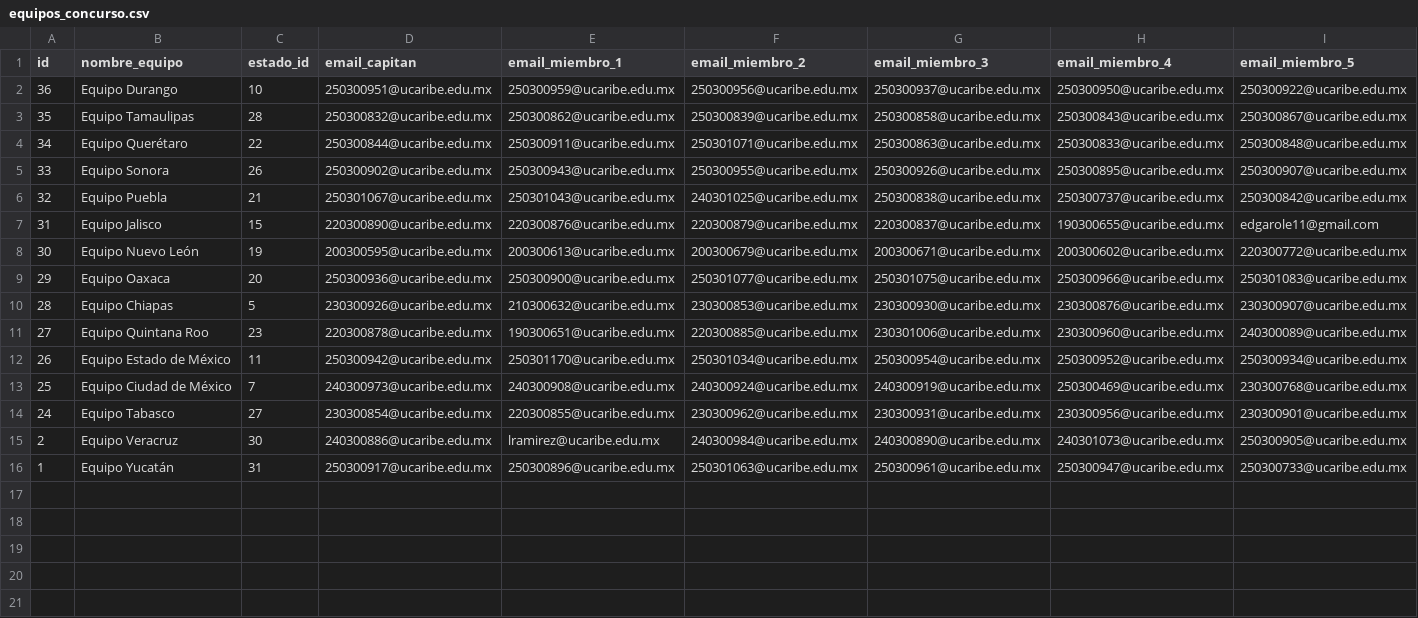
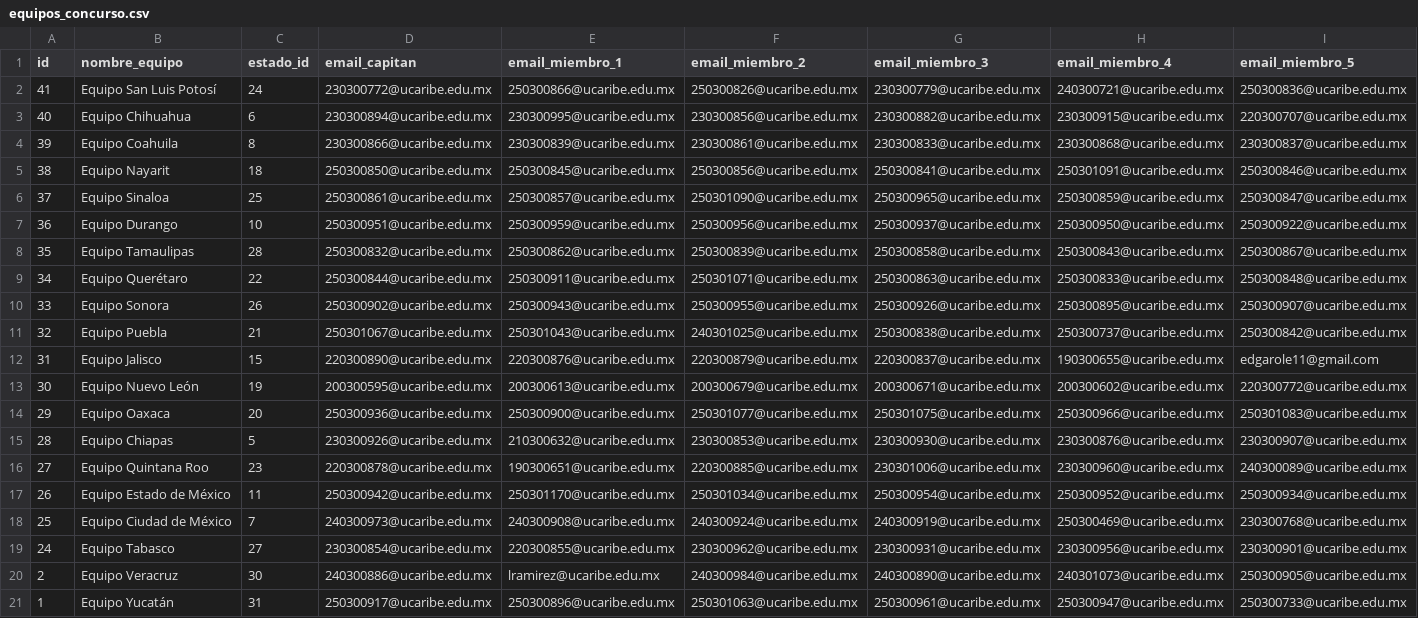
Before and after one commit to EGarpxMaster/analisis-jornada, a CSV file: MultiPage App/datos/equipos_concurso.csv, drawn as a sheet; only a part is shown; rows hold the shown columns only; the diff names each change by its address in the sheet, - before the commit and + after, or states it on an @@ line.

```diff
--- a/MultiPage App/datos/equipos_concurso.csv
+++ b/MultiPage App/datos/equipos_concurso.csv
+row 2: 41 | Equipo San Luis Potosí | 24 | 230300772@ucaribe.edu.mx | 250300866@ucaribe.edu.mx | 250300826@ucaribe.edu.mx | 230300779@ucaribe.edu.mx | 240300721@ucaribe.edu.mx | 250300836@ucaribe.edu.mx
+row 3: 40 | Equipo Chihuahua | 6 | 230300894@ucaribe.edu.mx | 230300995@ucaribe.edu.mx | 230300856@ucaribe.edu.mx | 230300882@ucaribe.edu.mx | 230300915@ucaribe.edu.mx | 220300707@ucaribe.edu.mx
+row 4: 39 | Equipo Coahuila | 8 | 230300866@ucaribe.edu.mx | 230300839@ucaribe.edu.mx | 230300861@ucaribe.edu.mx | 230300833@ucaribe.edu.mx | 230300868@ucaribe.edu.mx | 230300837@ucaribe.edu.mx
+row 5: 38 | Equipo Nayarit | 18 | 250300850@ucaribe.edu.mx | 250300845@ucaribe.edu.mx | 250300856@ucaribe.edu.mx | 250300841@ucaribe.edu.mx | 250301091@ucaribe.edu.mx | 250300846@ucaribe.edu.mx
+row 6: 37 | Equipo Sinaloa | 25 | 250300861@ucaribe.edu.mx | 250300857@ucaribe.edu.mx | 250301090@ucaribe.edu.mx | 250300965@ucaribe.edu.mx | 250300859@ucaribe.edu.mx | 250300847@ucaribe.edu.mx
```
Also changed, not shown: MultiPage App/datos/participantes.csv.
